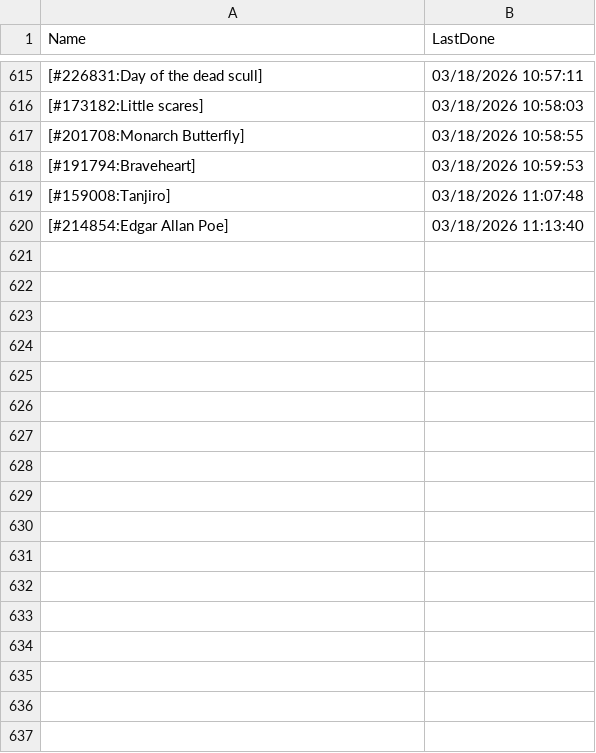
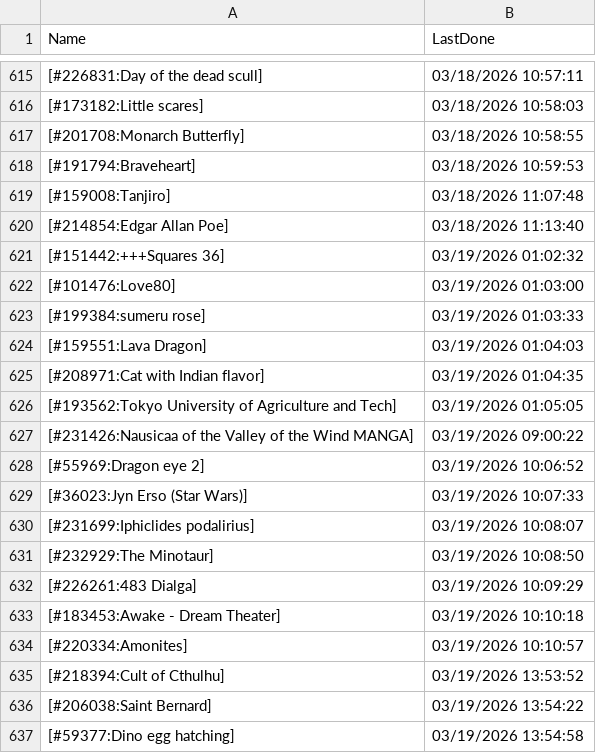
Before and after one commit to pifopi/BestNonogram, a CSV file: config/LastDonePuzzles.csv, drawn as a sheet; only a part is shown, gaps mark what is left out; the diff covers the shown part only; the diff names each change by its address in the sheet, - before the commit and + after, or states it on an @@ line.

Commit message:
Add new completed puzzles to LastDonePuzzles.csv

```diff
--- a/config/LastDonePuzzles.csv
+++ b/config/LastDonePuzzles.csv
+row 621: [#151442:+++Squares 36] | 03/19/2026 01:02:32
+row 622: [#101476:Love80] | 03/19/2026 01:03:00
+row 623: [#199384:sumeru rose] | 03/19/2026 01:03:33
+row 624: [#159551:Lava Dragon] | 03/19/2026 01:04:03
+row 625: [#208971:Cat with Indian flavor] | 03/19/2026 01:04:35
+row 626: [#193562:Tokyo University of Agriculture and Tech] | 03/19/2026 01:05:05
+row 627: [#231426:Nausicaa of the Valley of the Wind MANGA] | 03/19/2026 09:00:22
+row 628: [#55969:Dragon eye 2] | 03/19/2026 10:06:52
+row 629: [#36023:Jyn Erso (Star Wars)] | 03/19/2026 10:07:33
+row 630: [#231699:Iphiclides podalirius] | 03/19/2026 10:08:07
+row 631: [#232929:The Minotaur] | 03/19/2026 10:08:50
+row 632: [#226261:483 Dialga] | 03/19/2026 10:09:29
+row 633: [#183453:Awake - Dream Theater] | 03/19/2026 10:10:18
+row 634: [#220334:Amonites] | 03/19/2026 10:10:57
+row 635: [#218394:Cult of Cthulhu] | 03/19/2026 13:53:52
+row 636: [#206038:Saint Bernard] | 03/19/2026 13:54:22
+row 637: [#59377:Dino egg hatching] | 03/19/2026 13:54:58
```
Also changed, not shown: 3 edited cells elsewhere in this file.
